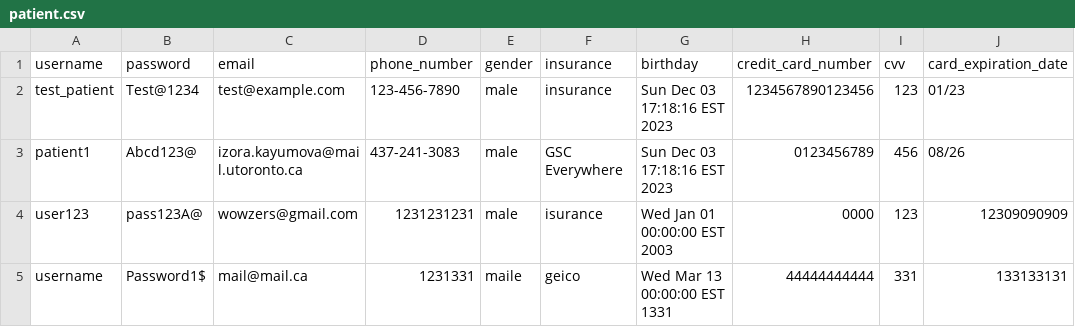
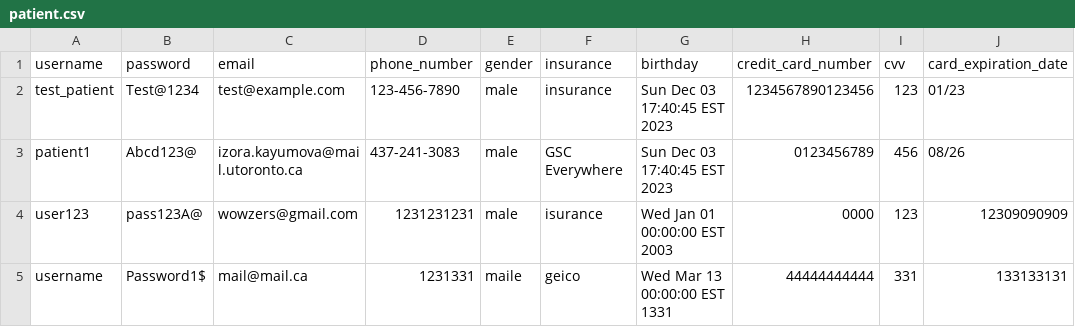
Before and after one commit to michellengnx/healthcare-on-the-go, a CSV file: data/patient.csv, drawn as a sheet; only a part is shown; the diff names each change by its address in the sheet, - before the commit and + after, or states it on an @@ line.

```diff
--- a/data/patient.csv
+++ b/data/patient.csv
-G2:G3 (birthday): Sun Dec 03 17:18:16 EST 2023
+G2:G3 (birthday): Sun Dec 03 17:40:45 EST 2023
```
Also changed, not shown: 1 other file.
